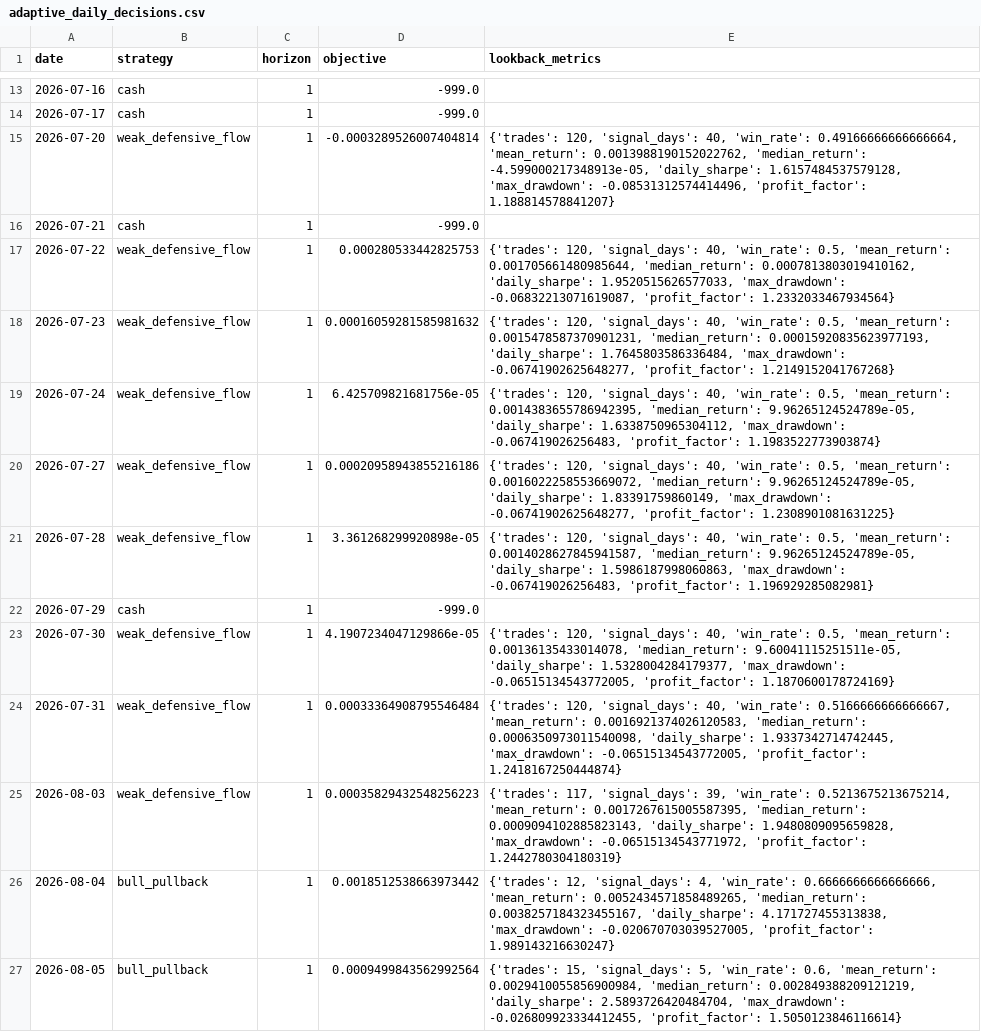
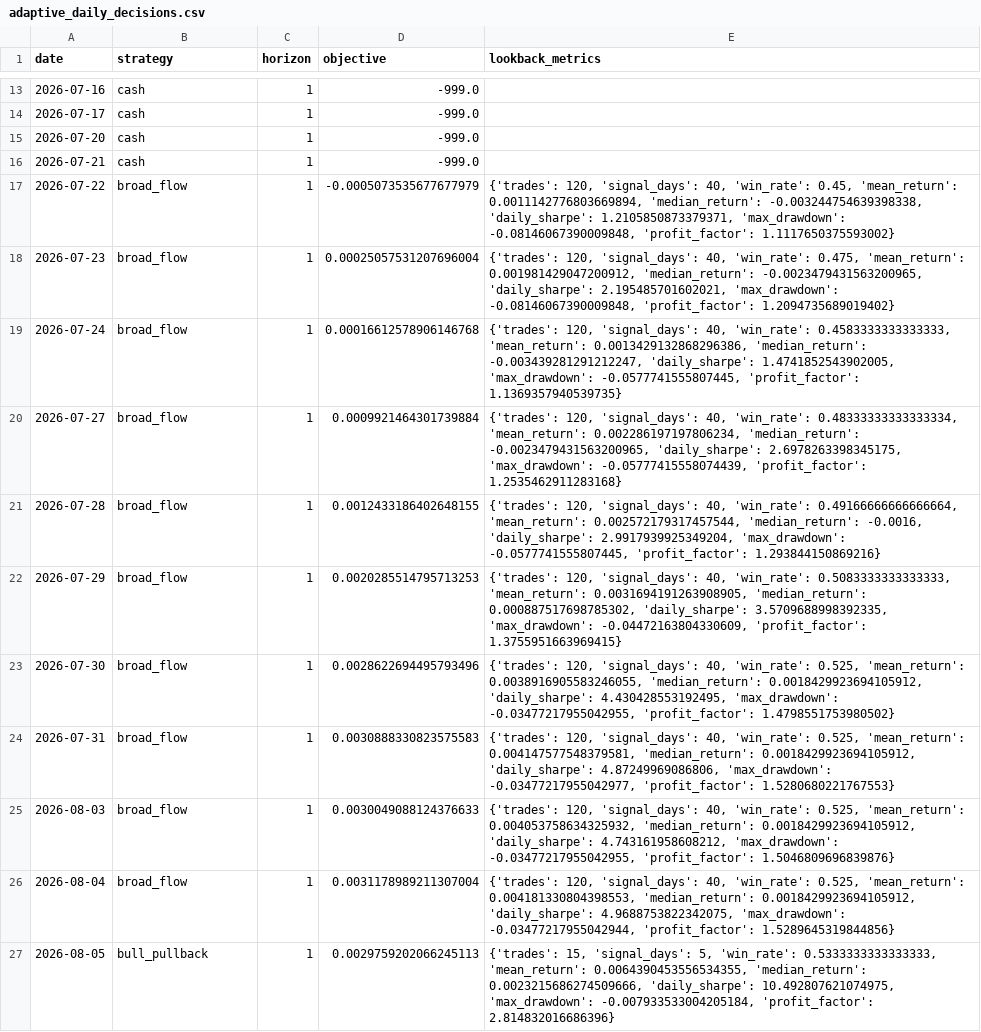
Before and after one commit to Yaohuizhongliu/a-share-picker, a CSV file: reports/latest/research/adaptive_daily_decisions.csv, drawn as a sheet; only a part is shown, gaps mark what is left out; the diff covers the shown part only; the diff names each change by its address in the sheet, - before the commit and + after, or states it on an @@ line.

```diff
--- a/reports/latest/research/adaptive_daily_decisions.csv
+++ b/reports/latest/research/adaptive_daily_decisions.csv
-B15 (strategy): weak_defensive_flow
+B15 (strategy): cash
-D15 (objective): -0.0003289526007404814
+D15 (objective): -999.0
-E15 (lookback_metrics): {'trades': 120, 'signal_days': 40, 'win_rate': 0.49166666666666664, 'mean_return': 0.0013988190152022762, 'median_return': -4.599000217348913e-05, 'daily_sharpe': 1.6157484537579128, 'max_drawdown': -0.08531312574414496, 'profit_factor': 1.188814578841207}
+E15 (lookback_metrics): (empty)
-B17:B21 (strategy): weak_defensive_flow
+B17:B21 (strategy): broad_flow
-D17 (objective): 0.000280533442825753
+D17 (objective): -0.0005073535677677979
-E17 (lookback_metrics): …40, 'win_rate': 0.5, 'mean_return': 0.001705661480985644, 'median_return': 0.0007813803019410162, 'daily_sharpe': 1.9520515626577033, 'max_drawdown': -0.06832213071619087, 'profit_factor': 1.2332033467934564}
+E17 (lookback_metrics): …40, 'win_rate': 0.45, 'mean_return': 0.0011142776803669894, 'median_return': -0.003244754639398338, 'daily_sharpe': 1.2105850873379371, 'max_drawdown': -0.08146067390009848, 'profit_factor': 1.1117650375593002}
-D18 (objective): 0.00016059281585981632
+D18 (objective): 0.00025057531207696004
-E18 (lookback_metrics): …40, 'win_rate': 0.5, 'mean_return': 0.0015478587370901231, 'median_return': 0.00015920835623977193, 'daily_sharpe': 1.7645803586336484, 'max_drawdown': -0.06741902625648277, 'profit_factor': 1.2149152041767268}
+E18 (lookback_metrics): …40, 'win_rate': 0.475, 'mean_return': 0.001981429047200912, 'median_return': -0.0023479431563200965, 'daily_sharpe': 2.195485701602021, 'max_drawdown': -0.08146067390009848, 'profit_factor': 1.2094735689019402}
-D19 (objective): 6.425709821681756e-05
+D19 (objective): 0.00016612578906146768
-E19 (lookback_metrics): …40, 'win_rate': 0.5, 'mean_return': 0.0014383655786942395, 'median_return': 9.96265124524789e-05, 'daily_sharpe': 1.6338750965304112, 'max_drawdown': -0.067419026256483, 'profit_factor': 1.1983522773903874}
+E19 (lookback_metrics): …40, 'win_rate': 0.4583333333333333, 'mean_return': 0.0013429132868296386, 'median_return': -0.003439281291212247, 'daily_sharpe': 1.4741852543902005, 'max_drawdown': -0.0577741555807445, 'profit_factor': 1.1369357940539735}
-D20 (objective): 0.00020958943855216186
+D20 (objective): 0.0009921464301739884
-E20 (lookback_metrics): …40, 'win_rate': 0.5, 'mean_return': 0.0016022258553669072, 'median_return': 9.96265124524789e-05, 'daily_sharpe': 1.83391759860149, 'max_drawdown': -0.06741902625648277, 'profit_factor': 1.2308901081631225}
+E20 (lookback_metrics): …40, 'win_rate': 0.48333333333333334, 'mean_return': 0.002286197197806234, 'median_return': -0.0023479431563200965, 'daily_sharpe': 2.6978263398345175, 'max_drawdown': -0.05777415558074439, 'profit_factor': 1.2535462911283168}
-D21 (objective): 3.361268299920898e-05
+D21 (objective): 0.0012433186402648155
-E21 (lookback_metrics): …40, 'win_rate': 0.5, 'mean_return': 0.0014028627845941587, 'median_return': 9.96265124524789e-05, 'daily_sharpe': 1.5986187998060863, 'max_drawdown': -0.067419026256483, 'profit_factor': 1.196929285082981}
+E21 (lookback_metrics): …40, 'win_rate': 0.49166666666666664, 'mean_return': 0.002572179317457544, 'median_return': -0.0016, 'daily_sharpe': 2.9917939925349204, 'max_drawdown': -0.0577741555807445, 'profit_factor': 1.293844150869216}
-B22 (strategy): cash
+B22 (strategy): broad_flow
-D22 (objective): -999.0
+D22 (objective): 0.0020285514795713253
-E22 (lookback_metrics): (empty)
+E22 (lookback_metrics): {'trades': 120, 'signal_days': 40, 'win_rate': 0.5083333333333333, 'mean_return': 0.0031694191263908905, 'median_return': 0.000887517698785302, 'daily_sharpe': 3.5709688998392335, 'max_drawdown': -0.04472163804330609, 'profit_factor': 1.3755951663969415}
-B23:B25 (strategy): weak_defensive_flow
+B23:B25 (strategy): broad_flow
-D23 (objective): 4.1907234047129866e-05
+D23 (objective): 0.0028622694495793496
-E23 (lookback_metrics): …40, 'win_rate': 0.5, 'mean_return': 0.00136135433014078, 'median_return': 9.60041115251511e-05, 'daily_sharpe': 1.5328004284179377, 'max_drawdown': -0.06515134543772005, 'profit_factor': 1.1870600178724169}
+E23 (lookback_metrics): …40, 'win_rate': 0.525, 'mean_return': 0.0038916905583246055, 'median_return': 0.0018429923694105912, 'daily_sharpe': 4.430428553192495, 'max_drawdown': -0.03477217955042955, 'profit_factor': 1.4798551753980502}
-D24 (objective): 0.00033364908795546484
+D24 (objective): 0.0030888330823575583
-E24 (lookback_metrics): …40, 'win_rate': 0.5166666666666667, 'mean_return': 0.0016921374026120583, 'median_return': 0.0006350973011540098, 'daily_sharpe': 1.9337342714742445, 'max_drawdown': -0.06515134543772005, 'profit_factor': 1.2418167250444874}
+E24 (lookback_metrics): …40, 'win_rate': 0.525, 'mean_return': 0.004147577548379581, 'median_return': 0.0018429923694105912, 'daily_sharpe': 4.87249969086806, 'max_drawdown': -0.03477217955042977, 'profit_factor': 1.5280680221767553}
-D25 (objective): 0.00035829432548256223
+D25 (objective): 0.0030049088124376633
-E25 (lookback_metrics): {'trades': 117, 'signal_days': 39, 'win_rate': 0.5213675213675214, 'mean_return': 0.0017267615005587395, 'median_return': 0.0009094102885823143, 'daily_sharpe': 1.9480809095659828, 'max_drawdown': -0.06515134543771972, 'profit_factor': 1.2442780304180319}
+E25 (lookback_metrics): {'trades': 120, 'signal_days': 40, 'win_rate': 0.525, 'mean_return': 0.004053758634325932, 'median_return': 0.0018429923694105912, 'daily_sharpe': 4.743161958608212, 'max_drawdown': -0.03477217955042955, 'profit_factor': 1.5046809696839876}
-B26 (strategy): bull_pullback
+B26 (strategy): broad_flow
-D26 (objective): 0.0018512538663973442
+D26 (objective): 0.0031178989211307004
-E26 (lookback_metrics): {'trades': 12, 'signal_days': 4, 'win_rate': 0.6666666666666666, 'mean_return': 0.0052434571858489265, 'median_return': 0.0038257184323455167, 'daily_sharpe': 4.171727455313838, 'max_drawdown': -0.020670703039527005, 'profit_factor': 1.989143216630247}
+E26 (lookback_metrics): {'trades': 120, 'signal_days': 40, 'win_rate': 0.525, 'mean_return': 0.004181330804398553, 'median_return': 0.0018429923694105912, 'daily_sharpe': 4.9688753822342075, 'max_drawdown': -0.03477217955042944, 'profit_factor': 1.5289645319844856}
-D27 (objective): 0.0009499843562992564
+D27 (objective): 0.0029759202066245113
-E27 (lookback_metrics): …5, 'win_rate': 0.6, 'mean_return': 0.0029410055856900984, 'median_return': 0.002849388209121219, 'daily_sharpe': 2.5893726420484704, 'max_drawdown': -0.026809923334412455, 'profit_factor': 1.5050123846116614}
+E27 (lookback_metrics): …5, 'win_rate': 0.5333333333333333, 'mean_return': 0.0064390453556534355, 'median_return': 0.0023215686274509666, 'daily_sharpe': 10.492807621074975, 'max_drawdown': -0.007933533004205184, 'profit_factor': 2.814832016686396}
```
Also changed, not shown: 151 edited cells elsewhere in this file, reports/latest/recommendations.csv, reports/latest/research/adaptive_live_signals.csv, 15 other files.
